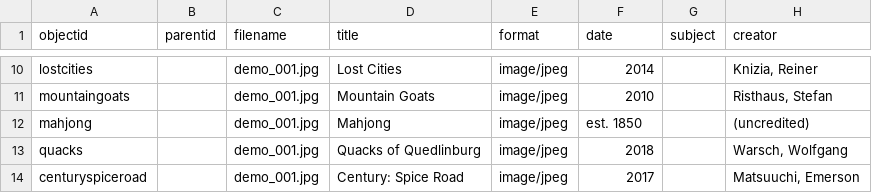
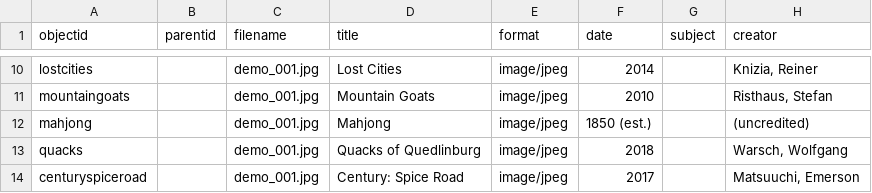
Before and after one commit to AgentSeto/boardgamecollection, a CSV file: _data/demo-metadata.csv, drawn as a sheet; only a part is shown, gaps mark what is left out; the diff names each change by its address in the sheet, - before the commit and + after, or states it on an @@ line.

```diff
--- a/_data/demo-metadata.csv
+++ b/_data/demo-metadata.csv
-F12 (date): est. 1850
+F12 (date): 1850 (est.)
```
Also changed, not shown: 1 other file.
